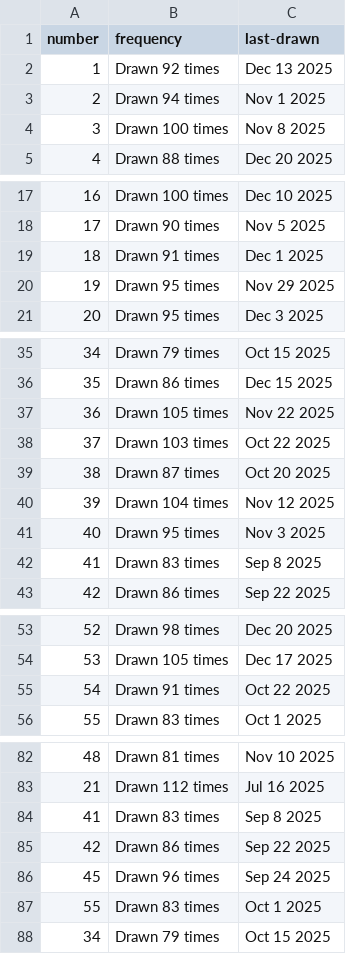
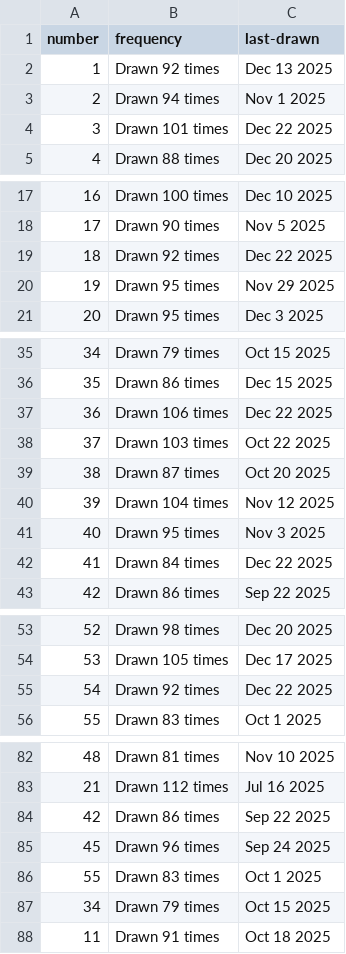
Before and after one commit to kv-hearst/powerball, a CSV file: data/main_ball_active.csv, drawn as a sheet; only a part is shown, gaps mark what is left out.

```diff
--- a/data/main_ball_active.csv
+++ b/data/main_ball_active.csv
@@ -3,3 +3,3 @@ number,frequency,last-drawn
 2,Drawn 94 times,Nov 1 2025
-3,Drawn 100 times,Nov 8 2025
+3,Drawn 101 times,Dec 22 2025
 4,Drawn 88 times,Dec 20 2025
@@ -18,3 +18,3 @@ number,frequency,last-drawn
 17,Drawn 90 times,Nov 5 2025
-18,Drawn 91 times,Dec 1 2025
+18,Drawn 92 times,Dec 22 2025
 19,Drawn 95 times,Nov 29 2025
@@ -36,3 +36,3 @@ number,frequency,last-drawn
 35,Drawn 86 times,Dec 15 2025
-36,Drawn 105 times,Nov 22 2025
+36,Drawn 106 times,Dec 22 2025
 37,Drawn 103 times,Oct 22 2025
@@ -41,3 +41,3 @@ number,frequency,last-drawn
 40,Drawn 95 times,Nov 3 2025
-41,Drawn 83 times,Sep 8 2025
+41,Drawn 84 times,Dec 22 2025
 42,Drawn 86 times,Sep 22 2025
@@ -54,3 +54,3 @@ number,frequency,last-drawn
 53,Drawn 105 times,Dec 17 2025
-54,Drawn 91 times,Oct 22 2025
+54,Drawn 92 times,Dec 22 2025
 55,Drawn 83 times,Oct 1 2025
@@ -83,3 +83,2 @@ number,frequency,last-drawn
 21,Drawn 112 times,Jul 16 2025
-41,Drawn 83 times,Sep 8 2025
 42,Drawn 86 times,Sep 22 2025
@@ -88 +87,2 @@ number,frequency,last-drawn
 34,Drawn 79 times,Oct 15 2025
+11,Drawn 91 times,Oct 18 2025
```
Also changed, not shown: data/main_ball.csv, data/main_ball_cleaned.csv, 4 other files.
